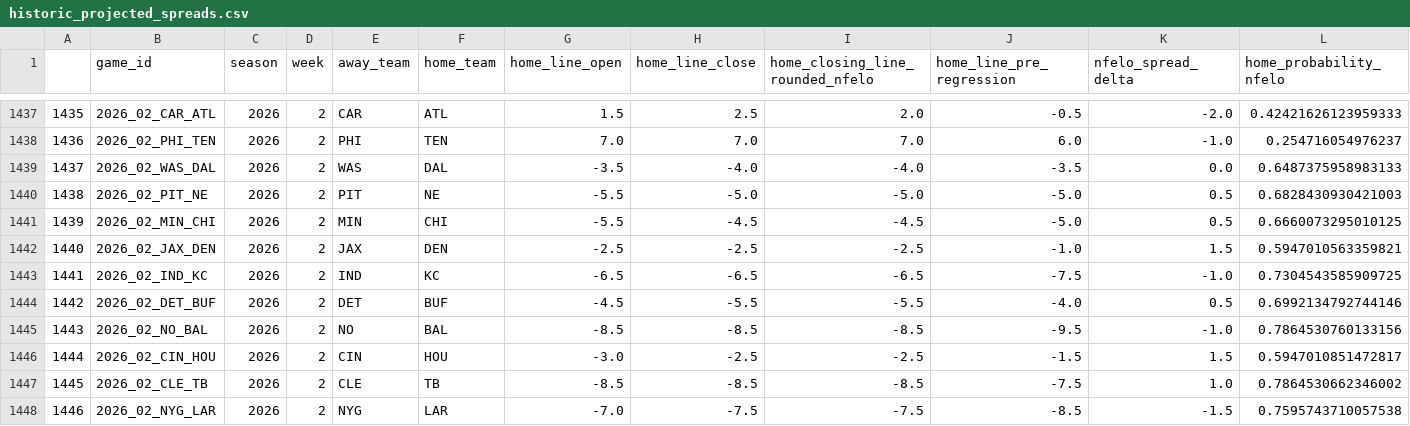
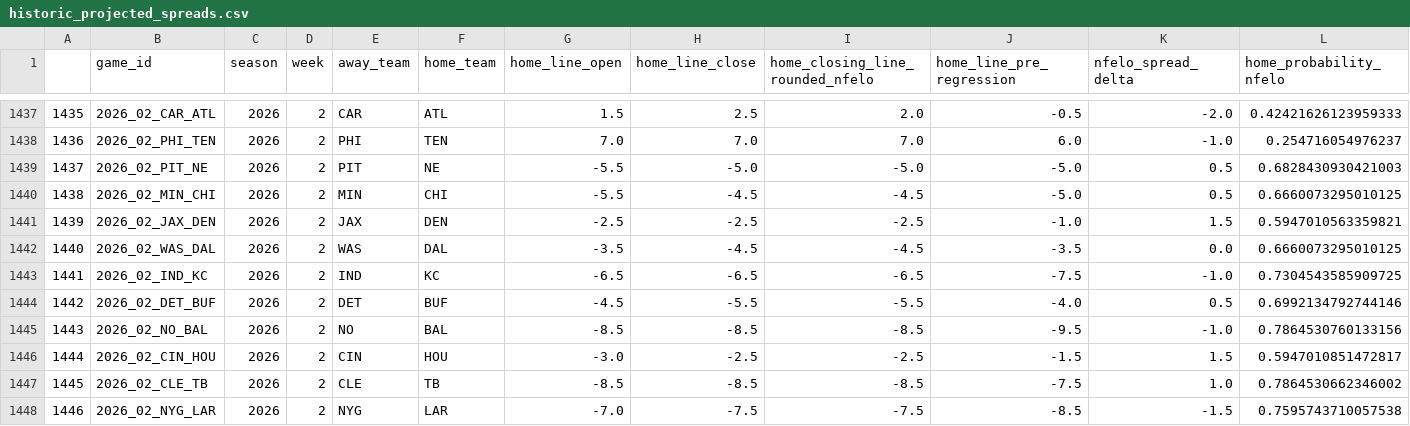
Before and after one commit to greerreNFL/nfelo, a CSV file: output_data/historic_projected_spreads.csv, drawn as a sheet; only a part is shown, gaps mark what is left out; removed rows and columns are numbered as before the commit, all else as after; rows hold the shown columns only; the diff names each change by its address in the sheet, - before the commit and + after, or states it on an @@ line.

```diff
--- a/output_data/historic_projected_spreads.csv
+++ b/output_data/historic_projected_spreads.csv
-row 1439: 1437 | 2026_02_WAS_DAL | 2026 | 2 | WAS | DAL | -3.5 | -4.0 | -4.0 | -3.5 | 0.0 | 0.6487375958983133
-A1439: 1438
+A1439: 1437
-A1440: 1439
+A1440: 1438
-A1441: 1440
+A1441: 1439
+row 1442: 1440 | 2026_02_WAS_DAL | 2026 | 2 | WAS | DAL | -3.5 | -4.5 | -4.5 | -3.5 | 0.0 | 0.6660073295010125
```
Also changed, not shown: output_data/prediction_tracker.csv, 1 other file.
